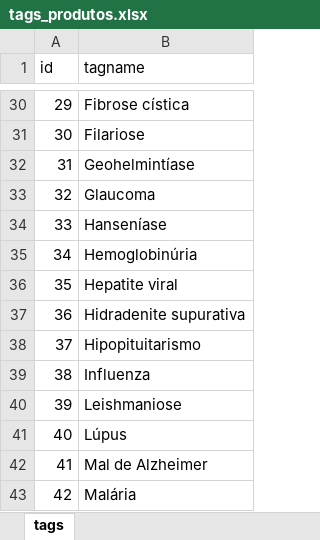
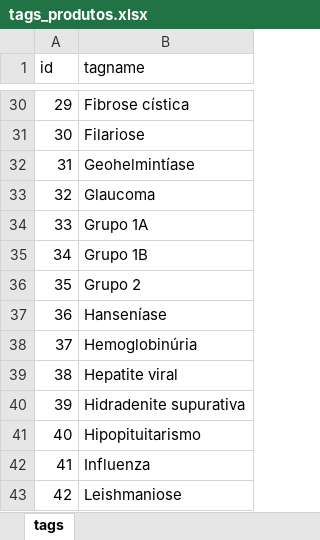
Before and after one commit to allanribeiro91/SisDAF, an Excel workbook: dados/tags_produtos.xlsx, sheet tags, drawn as a sheet; only a part is shown, gaps mark what is left out; the shorter side is filled out with more unchanged rows; values as stored, in another font and other column widths than the file's, no borders; addresses are those after the commit; the diff names each change by its address in the sheet, - before the commit and + after, or states it on an @@ line.

```diff
--- a/dados/tags_produtos.xlsx (sheet tags)
+++ b/dados/tags_produtos.xlsx (sheet tags)
+row 34: 33 | Grupo 1A
+row 35: 34 | Grupo 1B
+row 36: 35 | Grupo 2
@@ column A (id) renumbered from row 37 down @@
```
Also changed, not shown: dados/dim_denominacao_generica.xlsx, dados/produto_daf.xlsx, 35 other files.
